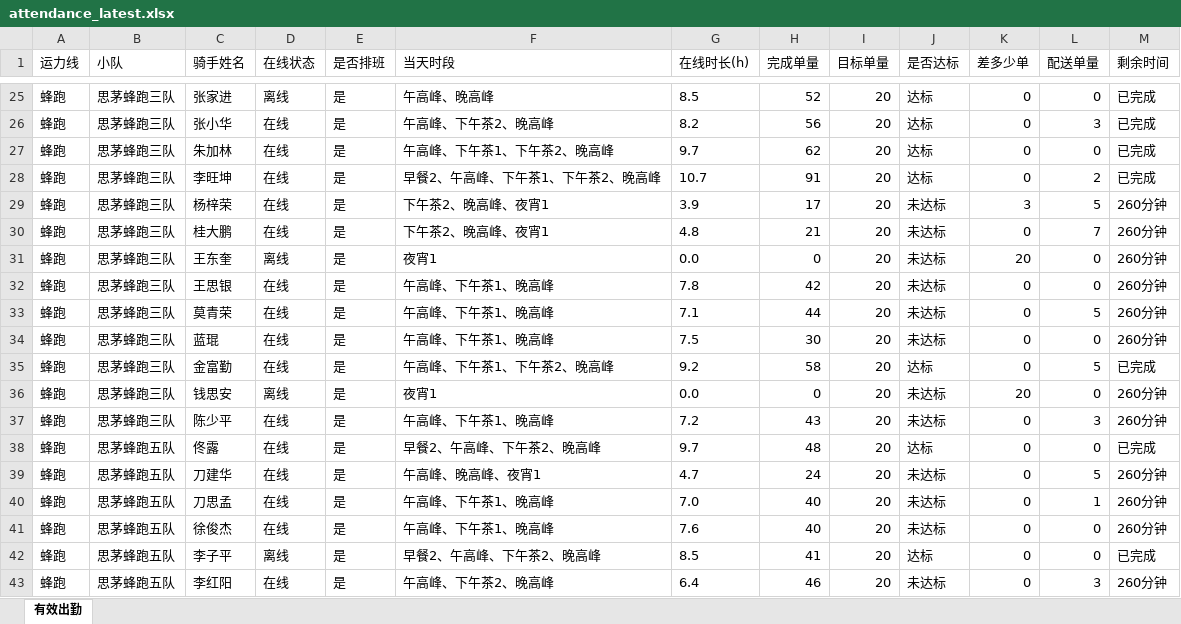
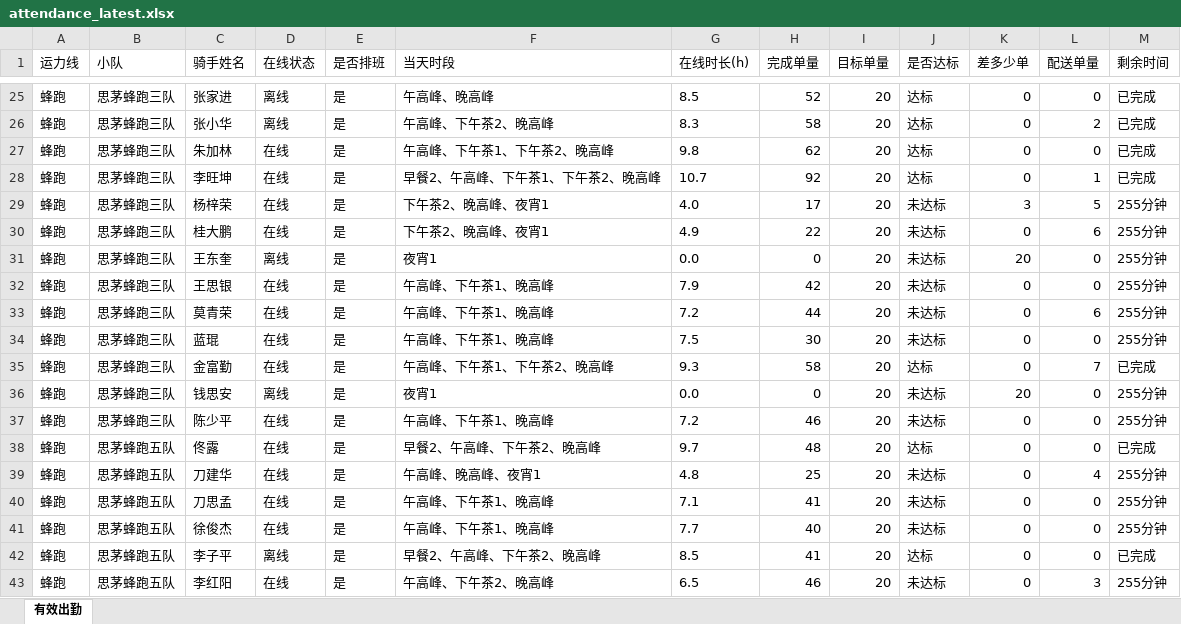
Before and after one commit to 424584635-png/dzt-dashboard, an Excel workbook: public/attendance_latest.xlsx, sheet 有效出勤, drawn as a sheet; only a part is shown, gaps mark what is left out; values as stored, in another font and other column widths than the file's, no borders; the diff covers the shown part only; the diff names each change by its address in the sheet, - before the commit and + after, or states it on an @@ line.

```diff
--- a/public/attendance_latest.xlsx (sheet 有效出勤)
+++ b/public/attendance_latest.xlsx (sheet 有效出勤)
-D26 (在线状态): 在线
+D26 (在线状态): 离线
-G26 (在线时长(h)): 8.2
+G26 (在线时长(h)): 8.3
-H26 (完成单量): 56
+H26 (完成单量): 58
-L26 (配送单量): 3
+L26 (配送单量): 2
-G27 (在线时长(h)): 9.7
+G27 (在线时长(h)): 9.8
-H28 (完成单量): 91
+H28 (完成单量): 92
-L28 (配送单量): 2
+L28 (配送单量): 1
-G29 (在线时长(h)): 3.9
+G29 (在线时长(h)): 4.0
-M29:M34 (剩余时间): 260分钟
+M29:M34 (剩余时间): 255分钟
-G30 (在线时长(h)): 4.8
+G30 (在线时长(h)): 4.9
-H30 (完成单量): 21
+H30 (完成单量): 22
-L30 (配送单量): 7
+L30 (配送单量): 6
-G32 (在线时长(h)): 7.8
+G32 (在线时长(h)): 7.9
-G33 (在线时长(h)): 7.1
+G33 (在线时长(h)): 7.2
-L33 (配送单量): 5
+L33 (配送单量): 6
-G35 (在线时长(h)): 9.2
+G35 (在线时长(h)): 9.3
-L35 (配送单量): 5
+L35 (配送单量): 7
-M36:M37 (剩余时间): 260分钟
+M36:M37 (剩余时间): 255分钟
-H37 (完成单量): 43
+H37 (完成单量): 46
-L37 (配送单量): 3
+L37 (配送单量): 0
-G39 (在线时长(h)): 4.7
+G39 (在线时长(h)): 4.8
-H39 (完成单量): 24
+H39 (完成单量): 25
-L39 (配送单量): 5
+L39 (配送单量): 4
-M39:M41 (剩余时间): 260分钟
+M39:M41 (剩余时间): 255分钟
-G40 (在线时长(h)): 7.0
+G40 (在线时长(h)): 7.1
-H40 (完成单量): 40
+H40 (完成单量): 41
-L40 (配送单量): 1
+L40 (配送单量): 0
-G41 (在线时长(h)): 7.6
+G41 (在线时长(h)): 7.7
-G43 (在线时长(h)): 6.4
+G43 (在线时长(h)): 6.5
-M43 (剩余时间): 260分钟
+M43 (剩余时间): 255分钟
```
Also changed, not shown: 308 edited cells elsewhere in this sheet, 7 other files.
